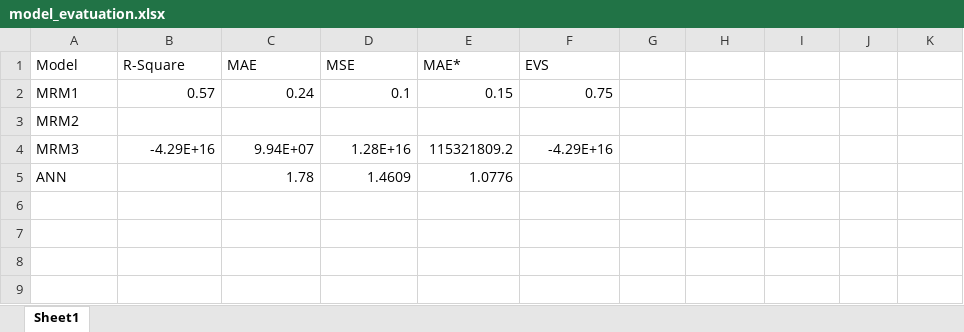
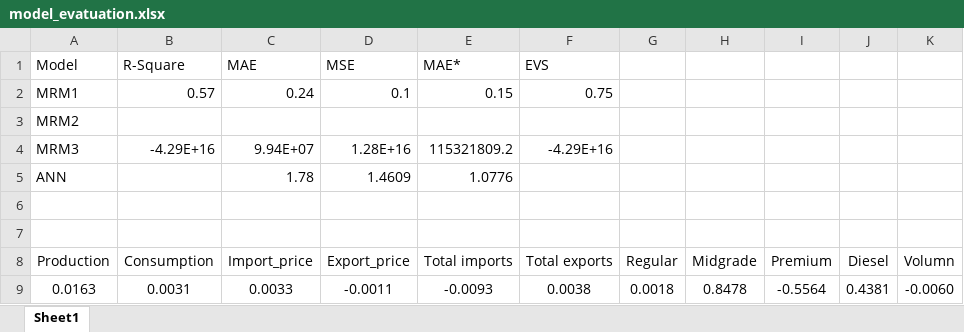
Before and after one commit to FIRE-Phoebe/Gas_Price_analysis, an Excel workbook: Resources/Datasets/model_evatuation.xlsx, sheet Sheet1, drawn as a sheet; values as stored, in another font and other column widths than the file's, no borders; the diff names each change by its address in the sheet, - before the commit and + after, or states it on an @@ line.

```diff
--- a/Resources/Datasets/model_evatuation.xlsx (sheet Sheet1)
+++ b/Resources/Datasets/model_evatuation.xlsx (sheet Sheet1)
+row 6: (empty)
+row 7: (empty)
+row 8: Production | Consumption | Import_price | Export_price | Total imports | Total exports | Regular | Midgrade | Premium | Diesel | Volumn
+row 9: 0.0163 | 0.0031 | 0.0033 | -0.0011 | -0.0093 | 0.0038 | 0.0018 | 0.8478 | -0.5564 | 0.4381 | -0.0060
```
Also changed, not shown: 1 other file.
